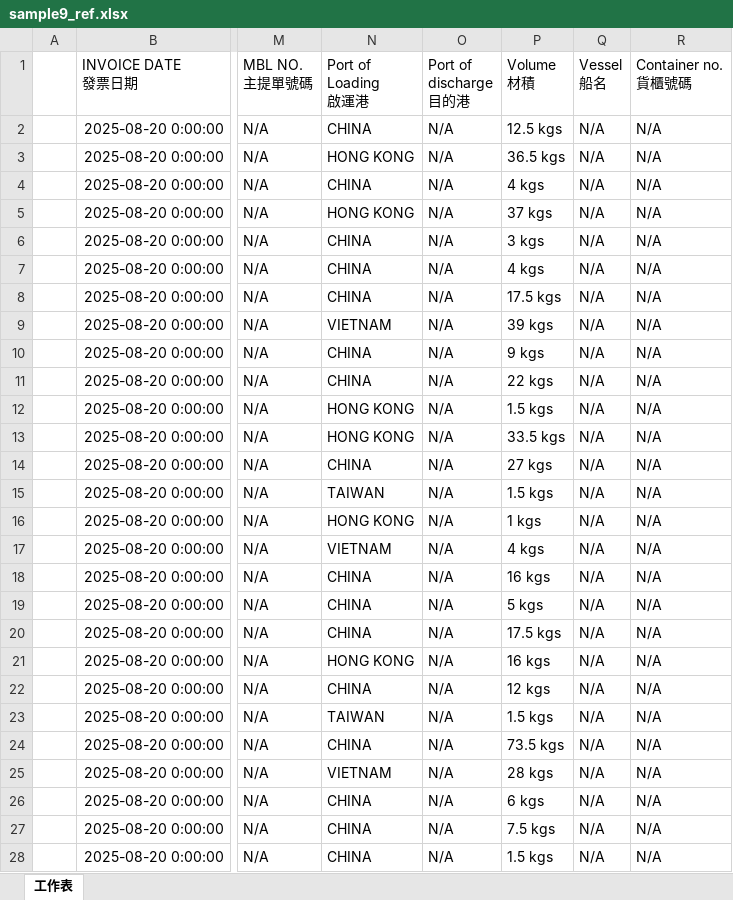
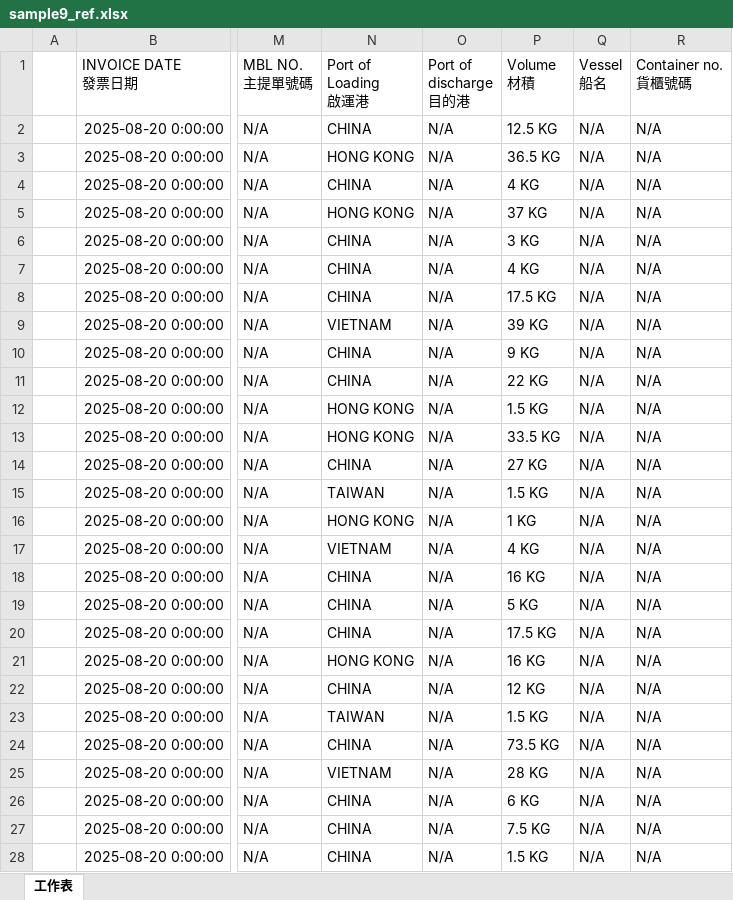
Before and after one commit to JeffreyHuhu/invoice_excel_mapping, an Excel workbook: test_samples/YJE_TATA/sample9_ref.xlsx, sheet 工作表, drawn as a sheet; only a part is shown, gaps mark what is left out; values as stored, in another font and other column widths than the file's, no borders; the diff covers the shown part only; the diff names each change by its address in the sheet, - before the commit and + after, or states it on an @@ line.

```diff
--- a/test_samples/YJE_TATA/sample9_ref.xlsx (sheet 工作表)
+++ b/test_samples/YJE_TATA/sample9_ref.xlsx (sheet 工作表)
-P2 (Volume 材積): 12.5 kgs
+P2 (Volume 材積): 12.5 KG
-P3 (Volume 材積): 36.5 kgs
+P3 (Volume 材積): 36.5 KG
-P4 (Volume 材積): 4 kgs
+P4 (Volume 材積): 4 KG
-P5 (Volume 材積): 37 kgs
+P5 (Volume 材積): 37 KG
-P6 (Volume 材積): 3 kgs
+P6 (Volume 材積): 3 KG
-P7 (Volume 材積): 4 kgs
+P7 (Volume 材積): 4 KG
-P8 (Volume 材積): 17.5 kgs
+P8 (Volume 材積): 17.5 KG
-P9 (Volume 材積): 39 kgs
+P9 (Volume 材積): 39 KG
-P10 (Volume 材積): 9 kgs
+P10 (Volume 材積): 9 KG
-P11 (Volume 材積): 22 kgs
+P11 (Volume 材積): 22 KG
-P12 (Volume 材積): 1.5 kgs
+P12 (Volume 材積): 1.5 KG
-P13 (Volume 材積): 33.5 kgs
+P13 (Volume 材積): 33.5 KG
-P14 (Volume 材積): 27 kgs
+P14 (Volume 材積): 27 KG
-P15 (Volume 材積): 1.5 kgs
+P15 (Volume 材積): 1.5 KG
-P16 (Volume 材積): 1 kgs
+P16 (Volume 材積): 1 KG
-P17 (Volume 材積): 4 kgs
+P17 (Volume 材積): 4 KG
-P18 (Volume 材積): 16 kgs
+P18 (Volume 材積): 16 KG
-P19 (Volume 材積): 5 kgs
+P19 (Volume 材積): 5 KG
-P20 (Volume 材積): 17.5 kgs
+P20 (Volume 材積): 17.5 KG
-P21 (Volume 材積): 16 kgs
+P21 (Volume 材積): 16 KG
-P22 (Volume 材積): 12 kgs
+P22 (Volume 材積): 12 KG
-P23 (Volume 材積): 1.5 kgs
+P23 (Volume 材積): 1.5 KG
-P24 (Volume 材積): 73.5 kgs
+P24 (Volume 材積): 73.5 KG
-P25 (Volume 材積): 28 kgs
+P25 (Volume 材積): 28 KG
-P26 (Volume 材積): 6 kgs
+P26 (Volume 材積): 6 KG
-P27 (Volume 材積): 7.5 kgs
+P27 (Volume 材積): 7.5 KG
-P28 (Volume 材積): 1.5 kgs
+P28 (Volume 材積): 1.5 KG
```
Also changed, not shown: 46 added rows and 88 edited cells elsewhere in this sheet, 1 other file.
